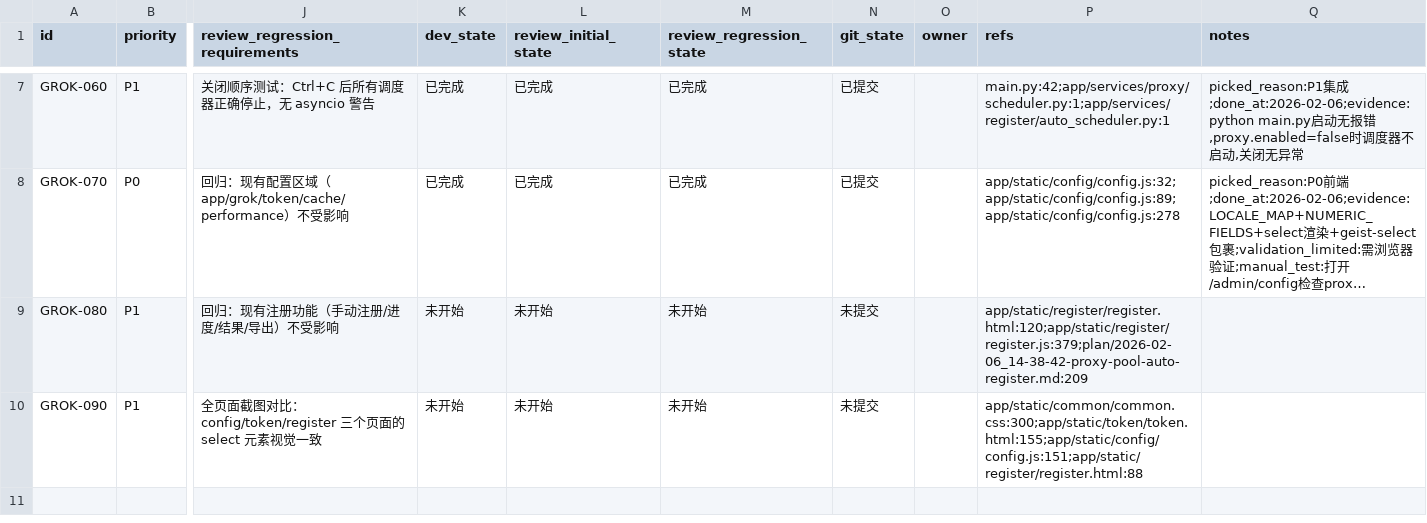
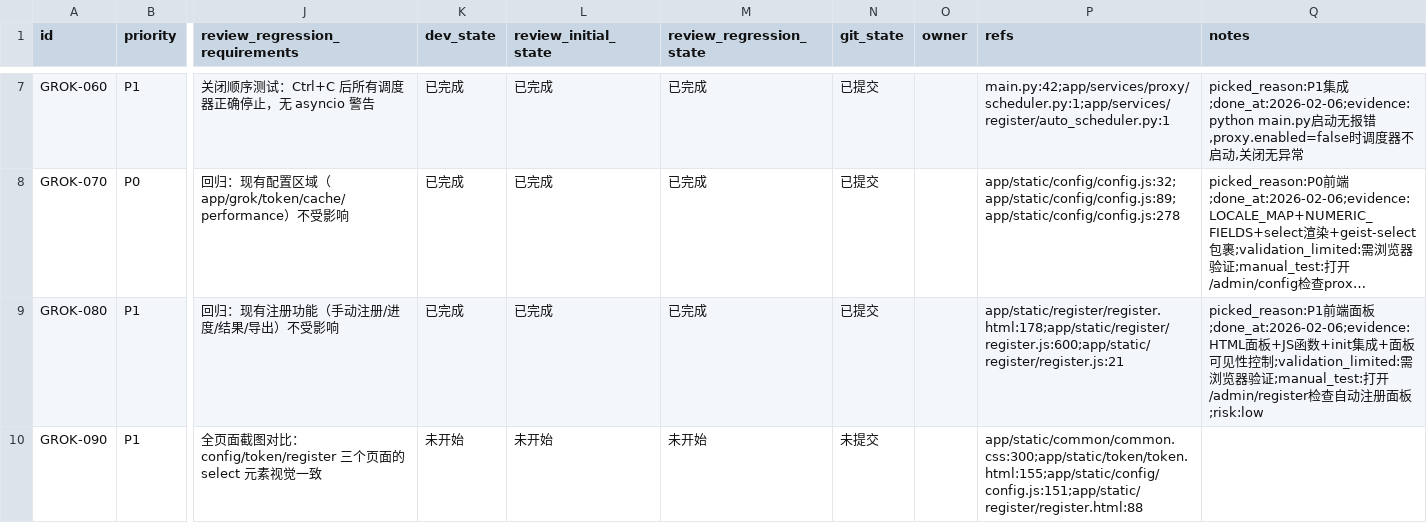
Before and after one commit to XingLingQAQ/grok2api, a CSV file: issues/2026-02-06_14-48-33-proxy-pool-auto-register.csv, drawn as a sheet; only a part is shown, gaps mark what is left out; long unchanged cells end in …; the diff names each change by its address in the sheet, - before the commit and + after, or states it on an @@ line.

```diff
--- a/issues/2026-02-06_14-48-33-proxy-pool-auto-register.csv
+++ b/issues/2026-02-06_14-48-33-proxy-pool-auto-register.csv
-K9 (dev_state): 未开始
+K9 (dev_state): 已完成
-L9 (review_initial_state): 未开始
+L9 (review_initial_state): 已完成
-M9 (review_regression_state): 未开始
+M9 (review_regression_state): 已完成
-N9 (git_state): 未提交
+N9 (git_state): 已提交
-P9 (refs): app/static/register/register.html:120;app/static/register/register.js:379;plan/2026-02-06_14-38-42-proxy-pool-auto-register.md:209
+P9 (refs): app/static/register/register.html:178;app/static/register/register.js:600;app/static/register/register.js:21
-Q9 (notes): (empty)
+Q9 (notes): picked_reason:P1前端面板;done_at:2026-02-06;evidence:HTML面板+JS函数+init集成+面板可见性控制;validation_limited:需浏览器验证;manual_test:打开/admin/register检查自动注册面板;risk:low
```
Also changed, not shown: 2 other files.
